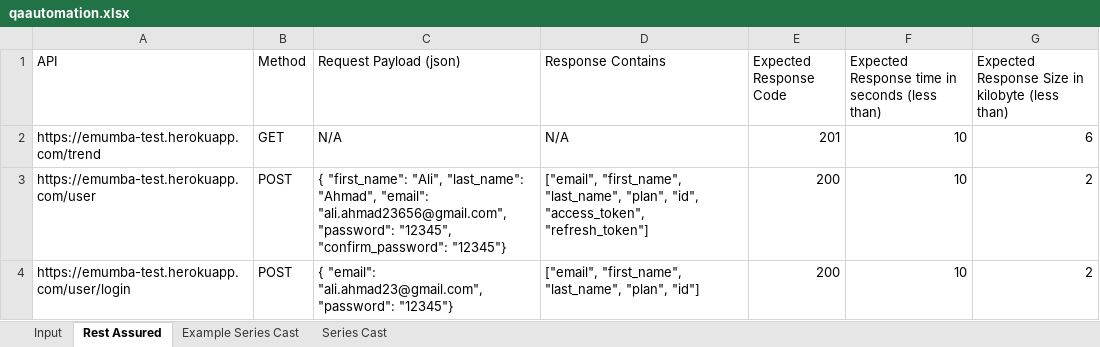
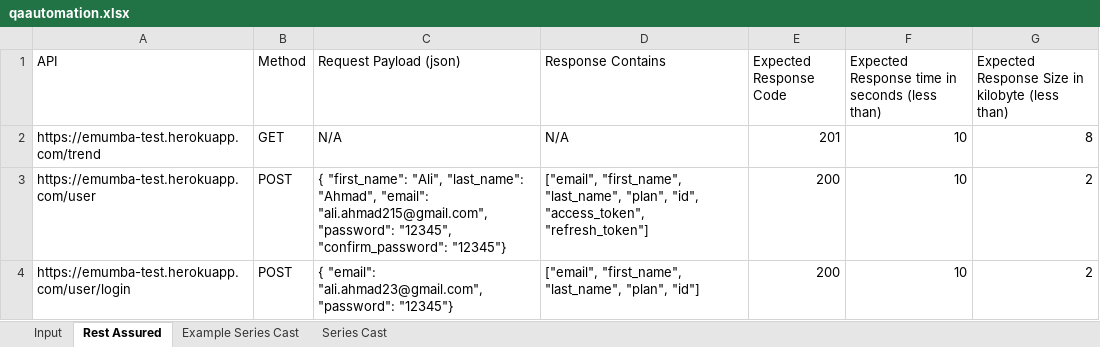
Before and after one commit to MHamza-Y/qa-automation-test, an Excel workbook: data/qaautomation.xlsx, sheet Rest Assured, drawn as a sheet; values as stored, in another font and other column widths than the file's, no borders; the diff names each change by its address in the sheet, - before the commit and + after, or states it on an @@ line.

```diff
--- a/data/qaautomation.xlsx (sheet Rest Assured)
+++ b/data/qaautomation.xlsx (sheet Rest Assured)
-G2: 6
+G2: 8
-C3 (Request Payload (json)): …"Ahmad", "email": "ali.ahmad23656@gmail.com", "password": "12345",…
+C3 (Request Payload (json)): …"Ahmad", "email": "ali.ahmad215@gmail.com", "password": "12345",…
```
Also changed, not shown: sheet Input, 9 other files.
